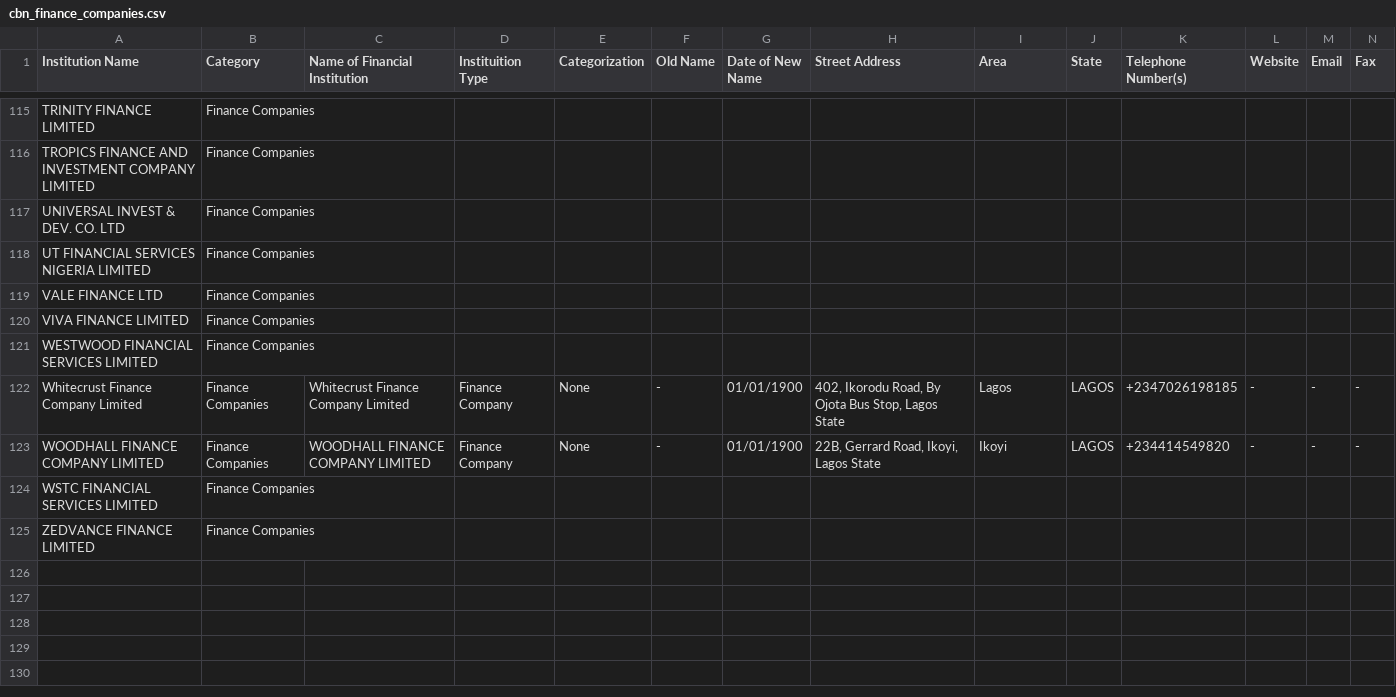
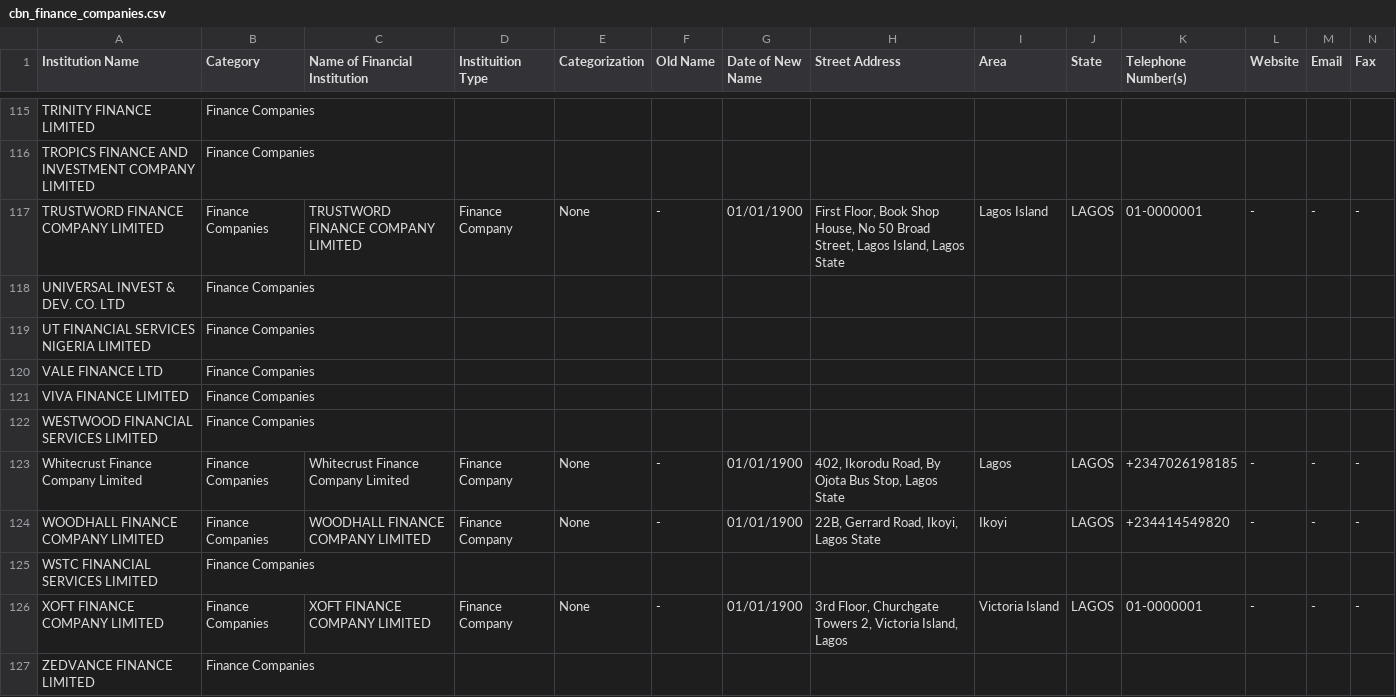
Before and after one commit to Justfja/cbn-financial-institutions, a CSV file: data/cbn_data/cbn_finance_companies.csv, drawn as a sheet; only a part is shown, gaps mark what is left out; rows hold the shown columns only; the diff names each change by its address in the sheet, - before the commit and + after, or states it on an @@ line.

```diff
--- a/data/cbn_data/cbn_finance_companies.csv
+++ b/data/cbn_data/cbn_finance_companies.csv
+row 117: TRUSTWORD FINANCE COMPANY LIMITED | Finance Companies | TRUSTWORD FINANCE COMPANY LIMITED | Finance Company | None | - | 01/01/1900 | First Floor, Book Shop House, No 50 Broad Street, Lagos Island, Lagos State | Lagos Island | LAGOS | 01-0000001 | - | - | -
+row 126: XOFT FINANCE COMPANY LIMITED | Finance Companies | XOFT FINANCE COMPANY LIMITED | Finance Company | None | - | 01/01/1900 | 3rd Floor, Churchgate Towers 2, Victoria Island, Lagos | Victoria Island | LAGOS | 01-0000001 | - | - | -
```
Also changed, not shown: data/cbn_data/cbn_all_financial_institutions_latest.csv, data/cbn_data/cbn_micro-finance_banks.csv, 3 other files.
